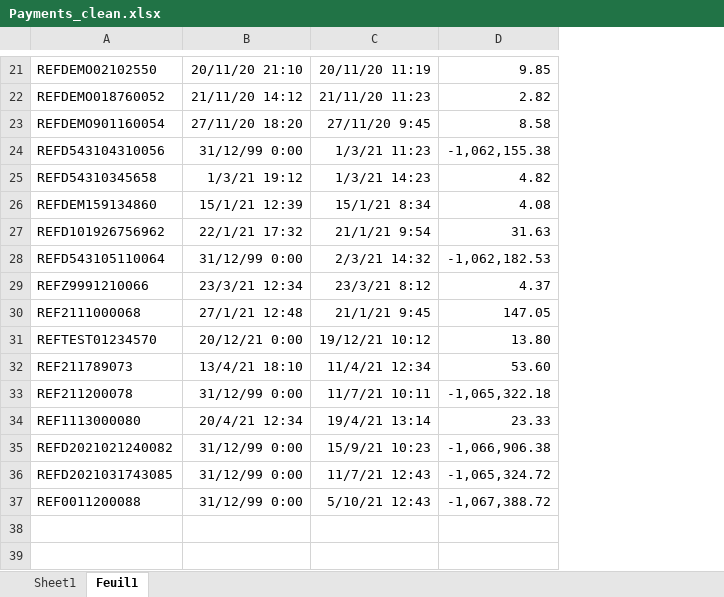
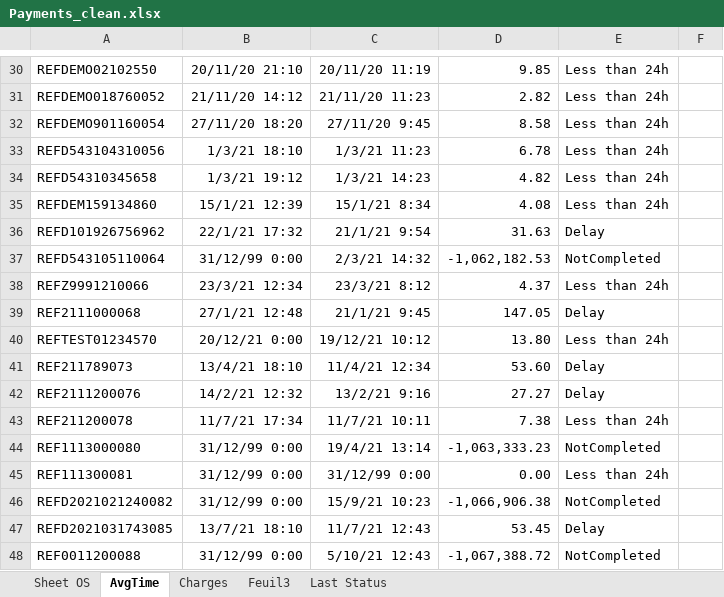
Before and after one commit to MichelBrunGit/Ironhack-DAFT-Project6-Descriptive_predictive_analysis_visualization_in_Tableau, an Excel workbook: Payments_clean.xlsx, sheet AvgTime, drawn as a sheet; only a part is shown, gaps mark what is left out; values as stored, in another font and other column widths than the file's, no borders; addresses are those after the commit; the diff covers the shown part only; the diff names each change by its address in the sheet, - before the commit and + after, or states it on an @@ line.

```diff
--- a/Payments_clean.xlsx (sheet AvgTime)
+++ b/Payments_clean.xlsx (sheet AvgTime)
-sheet tab: Sheet1
+sheet tab: Sheet OS
-sheet tab: Feuil1
+sheet tab: AvgTime
+sheet tab: Charges
+sheet tab: Feuil3
+sheet tab: Last Status
+column E, rows 30-41: Less than 24h | Less than 24h | Less than 24h | Less than 24h | Less than 24h | Less than 24h | Delay | NotCompleted | Less than 24h | Delay | Less than 24h | Delay; rows 43-44: Less than 24h | NotCompleted; rows 46-48: NotCompleted | Delay | NotCompleted
+column F, empty
-B33: 31/12/99 0:00
+B33: 1/3/21 18:10
-D33: -1,062,155.38
+D33: 6.78
+row 42: REF2111200076 | 14/2/21 12:32 | 13/2/21 9:16 | 27.27 | Delay
-B43: 31/12/99 0:00
+B43: 11/7/21 17:34
-D43: -1,065,322.18
+D43: 7.38
-B44: 20/4/21 12:34
+B44: 31/12/99 0:00
-D44: 23.33
+D44: -1,063,333.23
+row 45: REF111300081 | 31/12/99 0:00 | 31/12/99 0:00 | 0.00 | Less than 24h
-B47: 31/12/99 0:00
+B47: 13/7/21 18:10
-D47: -1,065,324.72
+D47: 53.45
```
Also changed, not shown: 9 added rows and 7 edited cells elsewhere in this sheet, sheet Sheet OS, formulas that keep their value, hidden cells.
